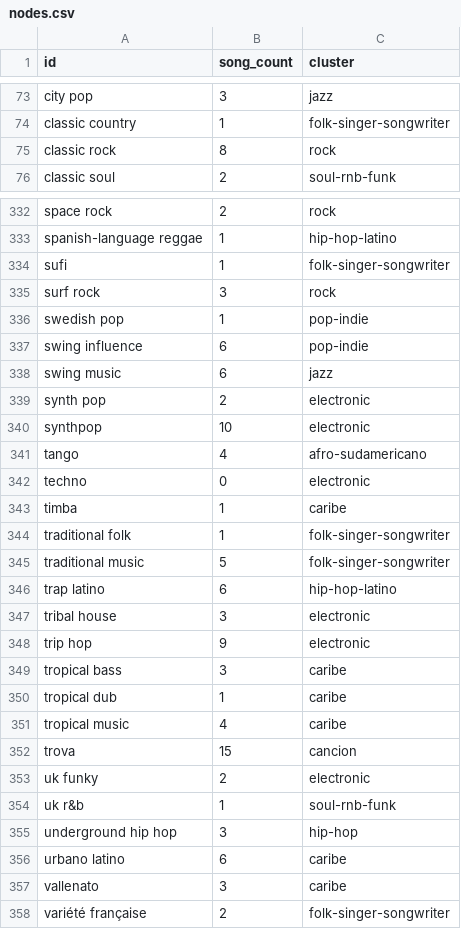
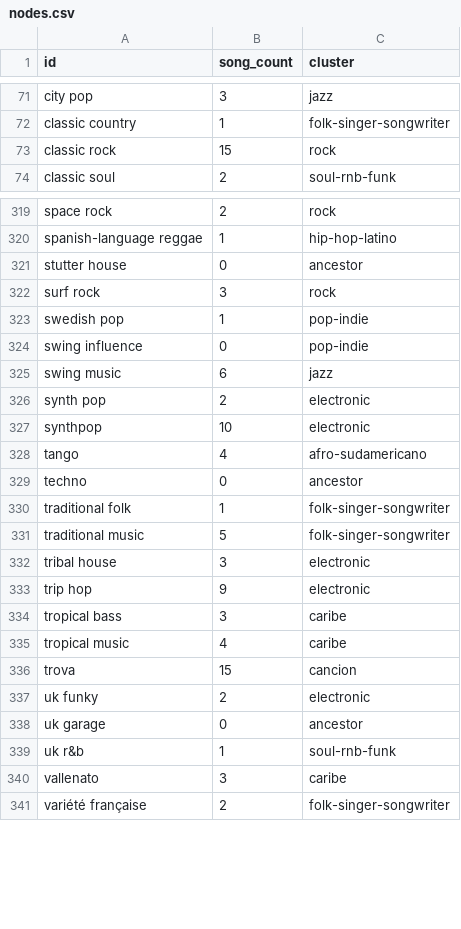
Before and after one commit to Valentinaorj/my-listening-map, a CSV file: data/nodes.csv, drawn as a sheet; only a part is shown, gaps mark what is left out; the diff covers the shown part only.

```diff
--- a/data/nodes.csv
+++ b/data/nodes.csv
@@ -74,3 +72,3 @@ city pop,3,jazz
 classic country,1,folk-singer-songwriter
-classic rock,8,rock
+classic rock,15,rock
 classic soul,2,soul-rnb-funk
@@ -333,6 +320,6 @@ space rock,2,rock
 spanish-language reggae,1,hip-hop-latino
-sufi,1,folk-singer-songwriter
+stutter house,0,ancestor
 surf rock,3,rock
 swedish pop,1,pop-indie
-swing influence,6,pop-indie
+swing influence,0,pop-indie
 swing music,6,jazz
@@ -341,7 +328,5 @@ synthpop,10,electronic
 tango,4,afro-sudamericano
-techno,0,electronic
-timba,1,caribe
+techno,0,ancestor
 traditional folk,1,folk-singer-songwriter
 traditional music,5,folk-singer-songwriter
-trap latino,6,hip-hop-latino
 tribal house,3,electronic
@@ -349,3 +334,2 @@ trip hop,9,electronic
 tropical bass,3,caribe
-tropical dub,1,caribe
 tropical music,4,caribe
@@ -353,5 +337,4 @@ trova,15,cancion
 uk funky,2,electronic
+uk garage,0,ancestor
 uk r&b,1,soul-rnb-funk
-underground hip hop,3,hip-hop
-urbano latino,6,caribe
 vallenato,3,caribe
```
Also changed, not shown: 7 added rows, 20 removed rows and 62 edited cells elsewhere in this file, data/edges.csv, data/master_playlist_enriched.csv, 6 other files.
